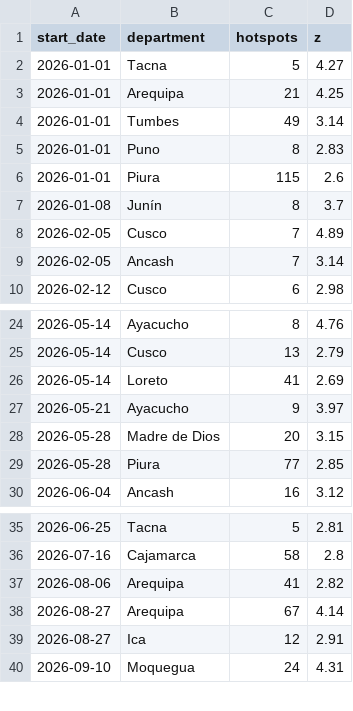
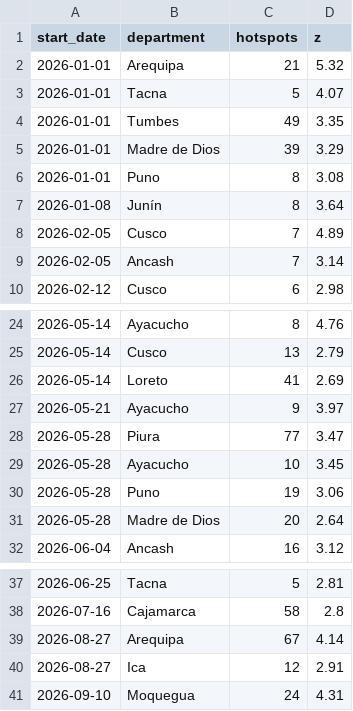
Before and after one commit to Yamile26/TerraEcho, a CSV file: data/scores/terraecho_2026_alerts.csv, drawn as a sheet; only a part is shown, gaps mark what is left out.

Commit message:
Final scores with data gaps flagged

```diff
--- a/data/scores/terraecho_2026_alerts.csv
+++ b/data/scores/terraecho_2026_alerts.csv
@@ -1,8 +1,8 @@
 start_date,department,hotspots,z
-2026-01-01,Tacna,5,4.27
-2026-01-01,Arequipa,21,4.25
-2026-01-01,Tumbes,49,3.14
-2026-01-01,Puno,8,2.83
-2026-01-01,Piura,115,2.6
-2026-01-08,Junín,8,3.7
+2026-01-01,Arequipa,21,5.32
+2026-01-01,Tacna,5,4.07
+2026-01-01,Tumbes,49,3.35
+2026-01-01,Madre de Dios,39,3.29
+2026-01-01,Puno,8,3.08
+2026-01-08,Junín,8,3.64
 2026-02-05,Cusco,7,4.89
@@ -27,4 +27,6 @@ start_date,department,hotspots,z
 2026-05-21,Ayacucho,9,3.97
-2026-05-28,Madre de Dios,20,3.15
-2026-05-28,Piura,77,2.85
+2026-05-28,Piura,77,3.47
+2026-05-28,Ayacucho,10,3.45
+2026-05-28,Puno,19,3.06
+2026-05-28,Madre de Dios,20,2.64
 2026-06-04,Ancash,16,3.12
@@ -36,3 +38,2 @@ start_date,department,hotspots,z
 2026-07-16,Cajamarca,58,2.8
-2026-08-06,Arequipa,41,2.82
 2026-08-27,Arequipa,67,4.14
```
Also changed, not shown: data/scores/terraecho_2025_alerts.csv, data/scores/terraecho_2025_weekly.csv, 8 other files.
